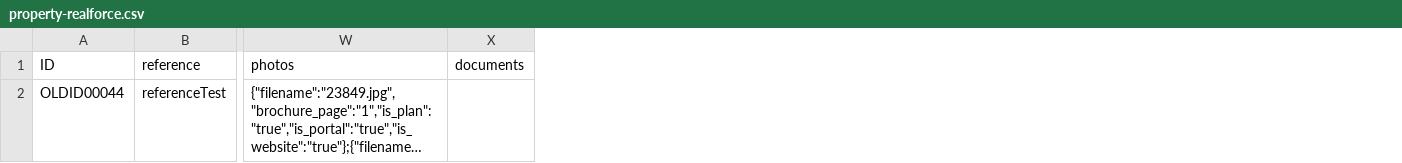
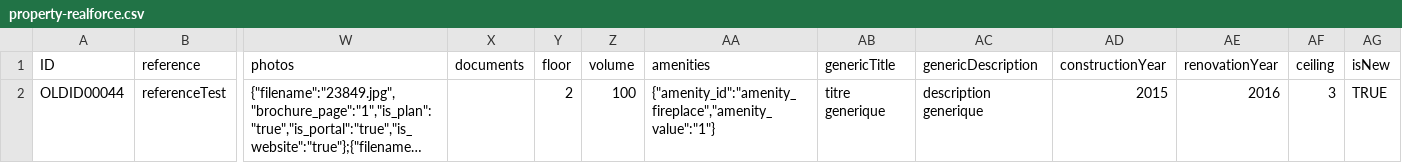
Before and after one commit to realforce/documentation, a CSV file: import/samples/property-realforce.csv, drawn as a sheet; only a part is shown, gaps mark what is left out; long unchanged cells end in …; the diff names each change by its address in the sheet, - before the commit and + after, or states it on an @@ line.

```diff
--- a/import/samples/property-realforce.csv
+++ b/import/samples/property-realforce.csv
+column Y (floor), row 2: 2
+column Z (volume), row 2: 100
+column AA (amenities), row 2: {"amenity_id":"amenity_fireplace","amenity_value":"1"}
+column AB (genericTitle), row 2: titre generique
+column AC (genericDescription), row 2: description generique
+column AD (constructionYear), row 2: 2015
+column AE (renovationYear), row 2: 2016
+column AF (ceiling), row 2: 3
+column AG (isNew), row 2: TRUE
```
Also changed, not shown: 1 other file.
